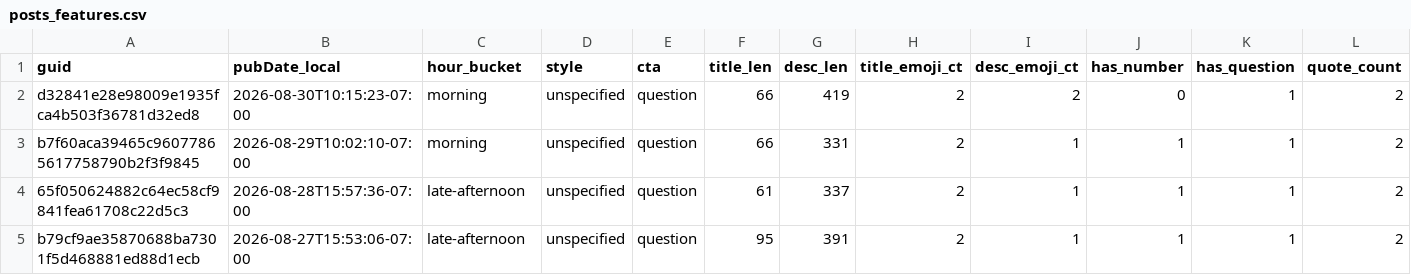
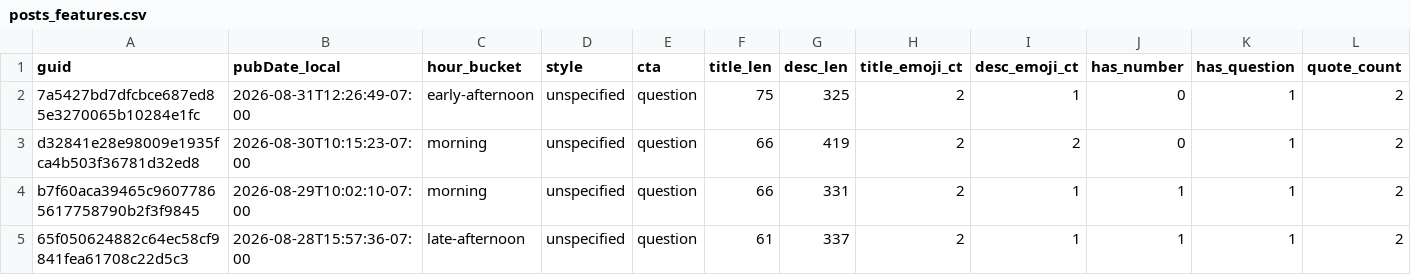
Before and after one commit to nikopastore/cf-autopost-feed, a CSV file: analytics/posts_features.csv, drawn as a sheet; only a part is shown; the shorter side is filled out with more unchanged rows; rows hold the shown columns only; the diff names each change by its address in the sheet, - before the commit and + after, or states it on an @@ line.

Commit message:
analytics: update reports, bandit, cron suggestion [skip ci]

```diff
--- a/analytics/posts_features.csv
+++ b/analytics/posts_features.csv
+row 2: 7a5427bd7dfcbce687ed85e3270065b10284e1fc | 2026-08-31T12:26:49-07:00 | early-afternoon | unspecified | question | 75 | 325 | 2 | 1 | 0 | 1 | 2
```
Also changed, not shown: analytics/feature_summary.csv, 4 other files.
